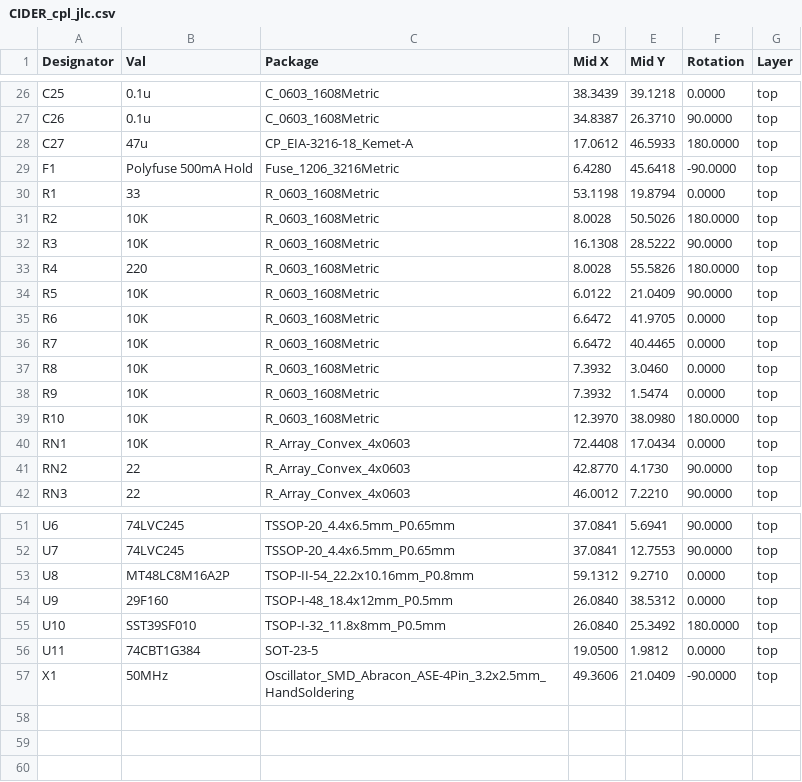
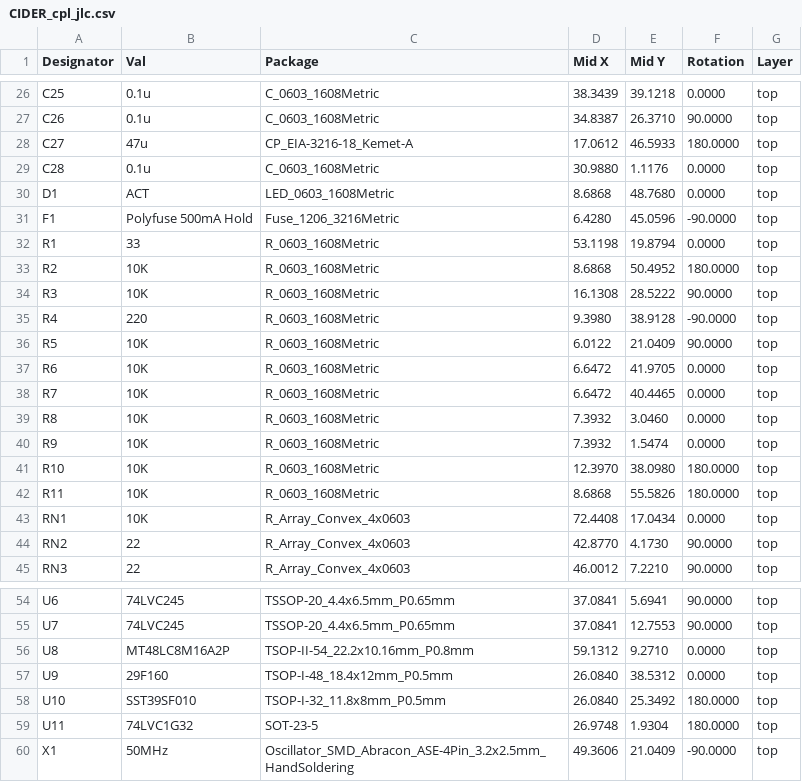
Before and after one commit to LIV2/CIDER, a CSV file: Gerbers/CIDER_cpl_jlc.csv, drawn as a sheet; only a part is shown, gaps mark what is left out.

```diff
--- a/Gerbers/CIDER_cpl_jlc.csv
+++ b/Gerbers/CIDER_cpl_jlc.csv
@@ -28,7 +28,9 @@ Designator,Val,Package,Mid X,Mid Y,Rotation,Layer
 "C27","47u","CP_EIA-3216-18_Kemet-A",17.0612,46.5933,180.0000,top
-"F1","Polyfuse 500mA Hold","Fuse_1206_3216Metric",6.4280,45.6418,-90.0000,top
+"C28","0.1u","C_0603_1608Metric",30.9880,1.1176,0.0000,top
+"D1","ACT","LED_0603_1608Metric",8.6868,48.7680,0.0000,top
+"F1","Polyfuse 500mA Hold","Fuse_1206_3216Metric",6.4280,45.0596,-90.0000,top
 "R1","33","R_0603_1608Metric",53.1198,19.8794,0.0000,top
-"R2","10K","R_0603_1608Metric",8.0028,50.5026,180.0000,top
+"R2","10K","R_0603_1608Metric",8.6868,50.4952,180.0000,top
 "R3","10K","R_0603_1608Metric",16.1308,28.5222,90.0000,top
-"R4","220","R_0603_1608Metric",8.0028,55.5826,180.0000,top
+"R4","220","R_0603_1608Metric",9.3980,38.9128,-90.0000,top
 "R5","10K","R_0603_1608Metric",6.0122,21.0409,90.0000,top
@@ -39,2 +41,3 @@ Designator,Val,Package,Mid X,Mid Y,Rotation,Layer
 "R10","10K","R_0603_1608Metric",12.3970,38.0980,180.0000,top
+"R11","10K","R_0603_1608Metric",8.6868,55.5826,180.0000,top
 "RN1","10K","R_Array_Convex_4x0603",72.4408,17.0434,0.0000,top
@@ -55,3 +58,3 @@ Designator,Val,Package,Mid X,Mid Y,Rotation,Layer
 "U10","SST39SF010","TSOP-I-32_11.8x8mm_P0.5mm",26.0840,25.3492,180.0000,top
-"U11","74CBT1G384","SOT-23-5",19.0500,1.9812,0.0000,top
+"U11","74LVC1G32","SOT-23-5",26.9748,1.9304,180.0000,top
 "X1","50MHz","Oscillator_SMD_Abracon_ASE-4Pin_3.2x2.5mm_HandSoldering",49.3606,21.0409,-90.0000,top
```
Also changed, not shown: Gerbers/CIDER_bom_jlc.csv, 21 other files.
